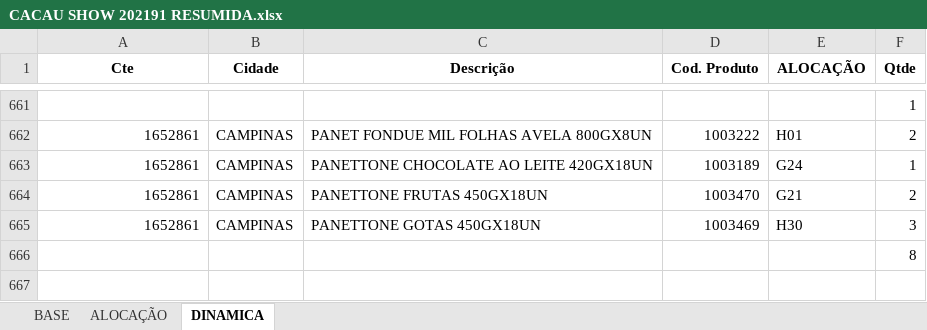
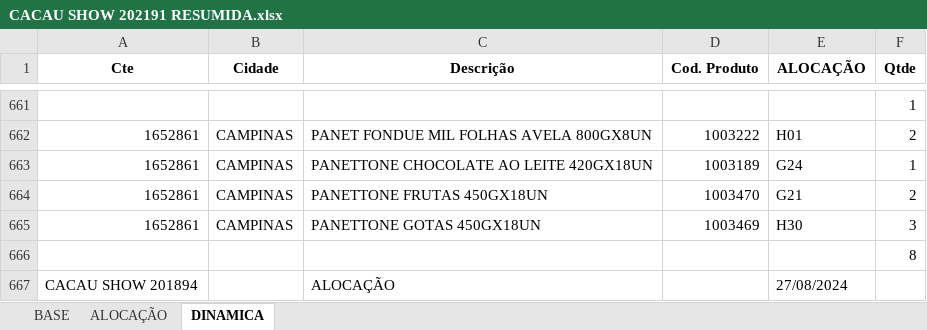
Before and after one commit to Monsterned/Folha_Alocacao, an Excel workbook: CACAU SHOW 202191 RESUMIDA.xlsx, sheet DINAMICA, drawn as a sheet; only a part is shown, gaps mark what is left out; values as stored, in another font and other column widths than the file's, no borders; the diff names each change by its address in the sheet, - before the commit and + after, or states it on an @@ line.

```diff
--- a/CACAU SHOW 202191 RESUMIDA.xlsx (sheet DINAMICA)
+++ b/CACAU SHOW 202191 RESUMIDA.xlsx (sheet DINAMICA)
+row 667: CACAU SHOW 201894 |  | ALOCAÇÃO |  | 27/08/2024
```
Also changed, not shown: sheet BASE, 2 other files.
